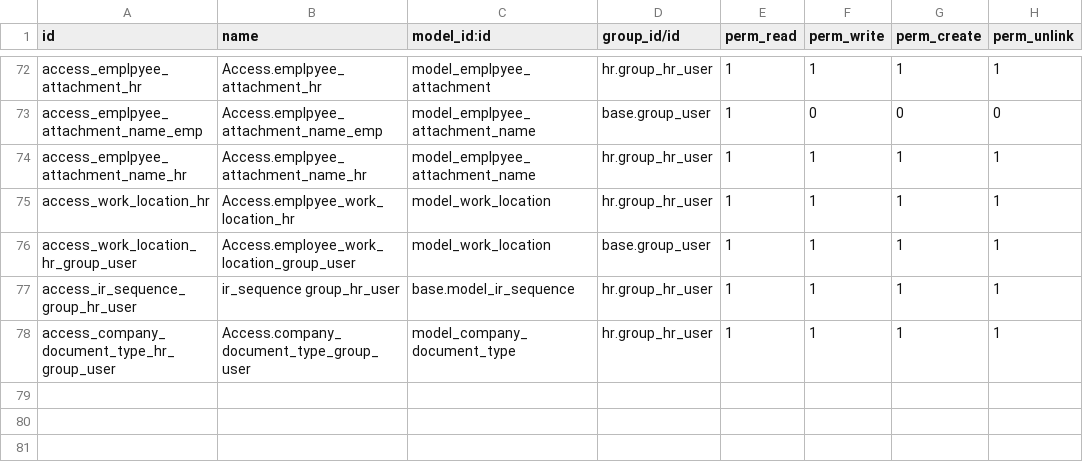
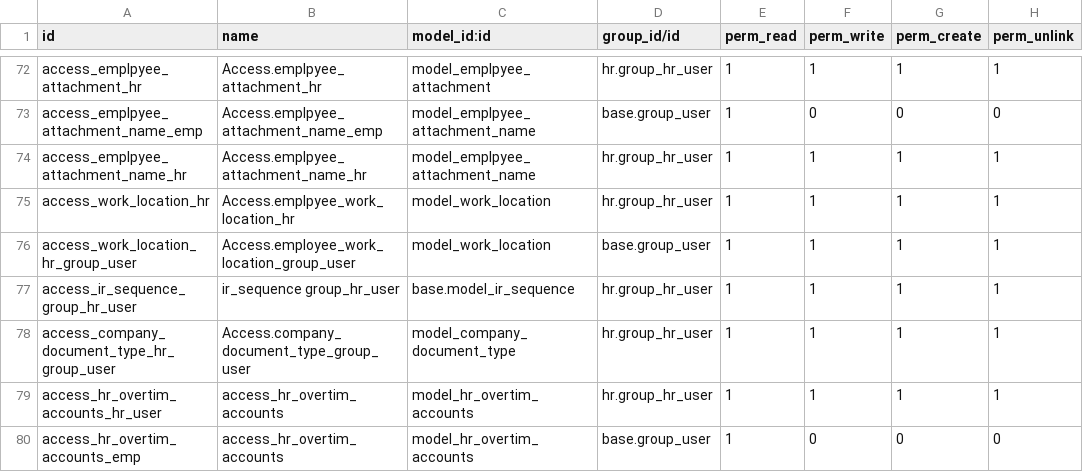
Before and after one commit to bayan4nas/odex25, a CSV file: odex25_hr/hr_base/security/ir.model.access.csv, drawn as a sheet; only a part is shown, gaps mark what is left out.

Commit message:
fix overtime to transfer multi accounts base on emp type

```diff
--- a/odex25_hr/hr_base/security/ir.model.access.csv
+++ b/odex25_hr/hr_base/security/ir.model.access.csv
@@ -78 +78,3 @@ access_ir_sequence_group_hr_user,ir_sequence group_hr_user,base.model_ir_sequenc
 access_company_document_type_hr_group_user,Access.company_document_type_group_user,model_company_document_type,hr.group_hr_user,1,1,1,1
+access_hr_overtim_accounts_hr_user,access_hr_overtim_accounts,model_hr_overtim_accounts,hr.group_hr_user,1,1,1,1
+access_hr_overtim_accounts_emp,access_hr_overtim_accounts,model_hr_overtim_accounts,base.group_user,1,0,0,0
```
Also changed, not shown: 14 other files.
